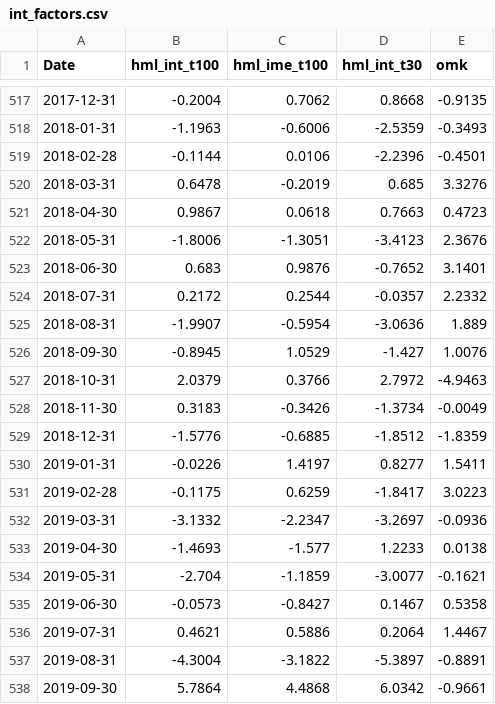
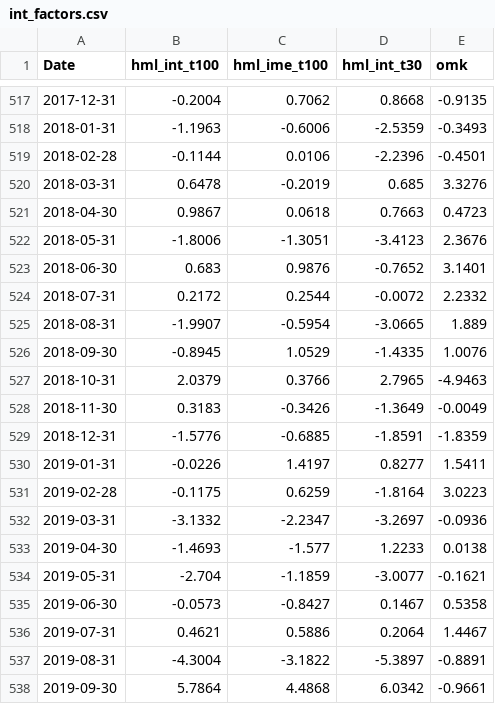
Before and after one commit to edwardtkim/intangiblevalue, a CSV file: output/int_factors.csv, drawn as a sheet; only a part is shown, gaps mark what is left out; the diff covers the shown part only.

```diff
--- a/output/int_factors.csv
+++ b/output/int_factors.csv
@@ -523,10 +523,10 @@
 2018-06-30,0.683,0.9876,-0.7652,3.1401
-2018-07-31,0.2172,0.2544,-0.0357,2.2332
-2018-08-31,-1.9907,-0.5954,-3.0636,1.889
-2018-09-30,-0.8945,1.0529,-1.427,1.0076
-2018-10-31,2.0379,0.3766,2.7972,-4.9463
-2018-11-30,0.3183,-0.3426,-1.3734,-0.0049
-2018-12-31,-1.5776,-0.6885,-1.8512,-1.8359
+2018-07-31,0.2172,0.2544,-0.0072,2.2332
+2018-08-31,-1.9907,-0.5954,-3.0665,1.889
+2018-09-30,-0.8945,1.0529,-1.4335,1.0076
+2018-10-31,2.0379,0.3766,2.7965,-4.9463
+2018-11-30,0.3183,-0.3426,-1.3649,-0.0049
+2018-12-31,-1.5776,-0.6885,-1.8591,-1.8359
 2019-01-31,-0.0226,1.4197,0.8277,1.5411
-2019-02-28,-0.1175,0.6259,-1.8417,3.0223
+2019-02-28,-0.1175,0.6259,-1.8164,3.0223
 2019-03-31,-3.1332,-2.2347,-3.2697,-0.0936
```
Also changed, not shown: 3 added rows and 82 edited cells elsewhere in this file, 2 other files.
